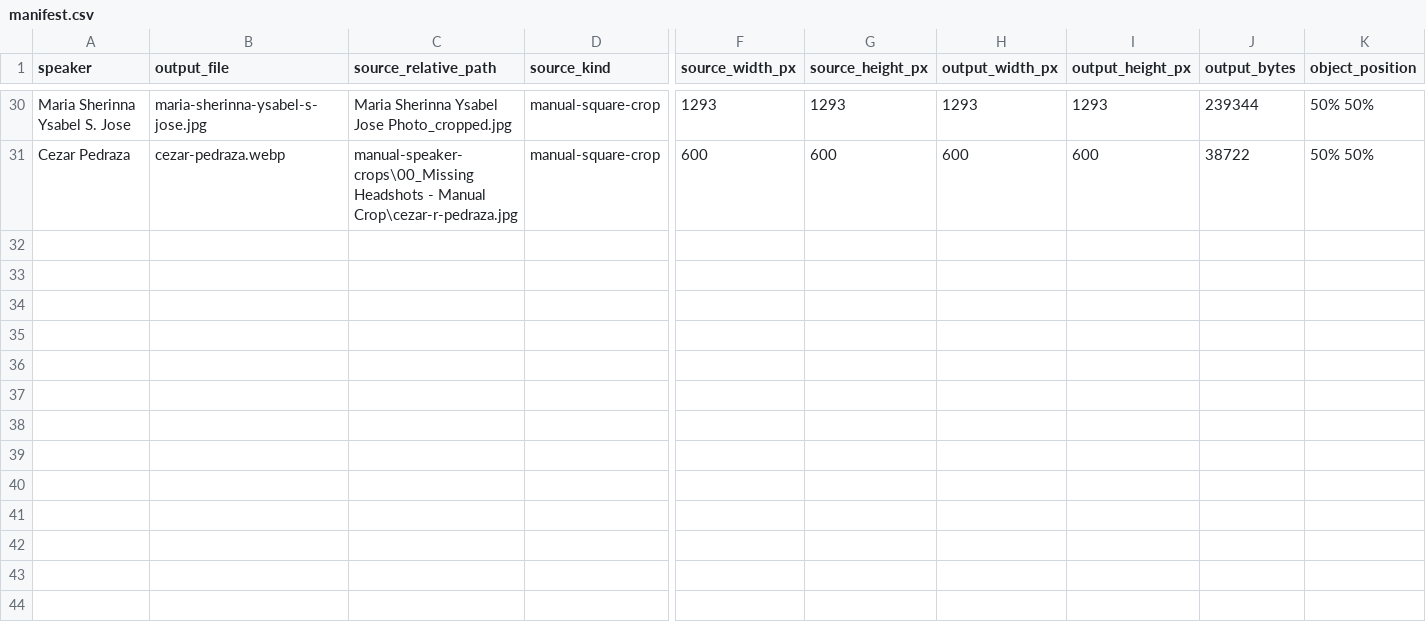
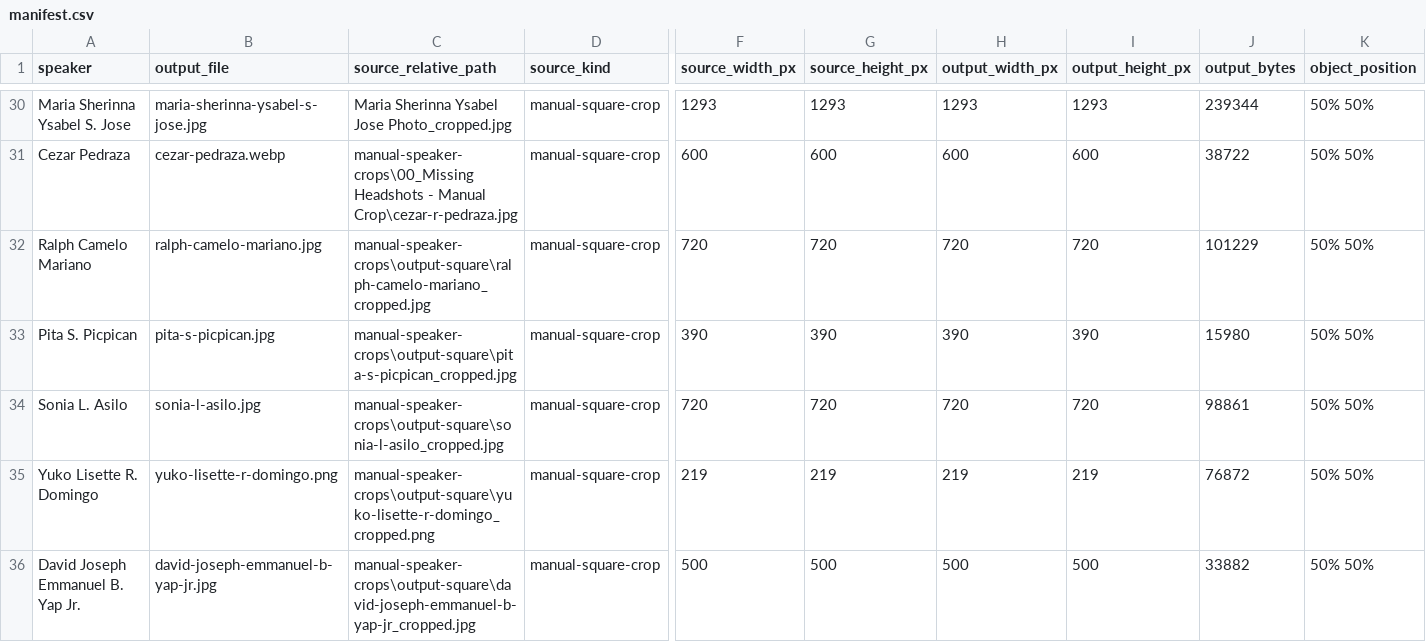
Before and after one commit to Auxes1s/mneforum-site, a CSV file: assets/speakers/2026/manifest.csv, drawn as a sheet; only a part is shown, gaps mark what is left out; rows hold the shown columns only; the diff names each change by its address in the sheet, - before the commit and + after, or states it on an @@ line.

Commit message:
Add breakout speaker portraits

```diff
--- a/assets/speakers/2026/manifest.csv
+++ b/assets/speakers/2026/manifest.csv
+row 32: Ralph Camelo Mariano | ralph-camelo-mariano.jpg | manual-speaker-crops\output-square\ralph-camelo-mariano_cropped.jpg | manual-square-crop | 720 | 720 | 720 | 720 | 101229 | 50% 50%
+row 33: Pita S. Picpican | pita-s-picpican.jpg | manual-speaker-crops\output-square\pita-s-picpican_cropped.jpg | manual-square-crop | 390 | 390 | 390 | 390 | 15980 | 50% 50%
+row 34: Sonia L. Asilo | sonia-l-asilo.jpg | manual-speaker-crops\output-square\sonia-l-asilo_cropped.jpg | manual-square-crop | 720 | 720 | 720 | 720 | 98861 | 50% 50%
+row 35: Yuko Lisette R. Domingo | yuko-lisette-r-domingo.png | manual-speaker-crops\output-square\yuko-lisette-r-domingo_cropped.png | manual-square-crop | 219 | 219 | 219 | 219 | 76872 | 50% 50%
+row 36: David Joseph Emmanuel B. Yap Jr. | david-joseph-emmanuel-b-yap-jr.jpg | manual-speaker-crops\output-square\david-joseph-emmanuel-b-yap-jr_cropped.jpg | manual-square-crop | 500 | 500 | 500 | 500 | 33882 | 50% 50%
```
Also changed, not shown: 17 other files.
